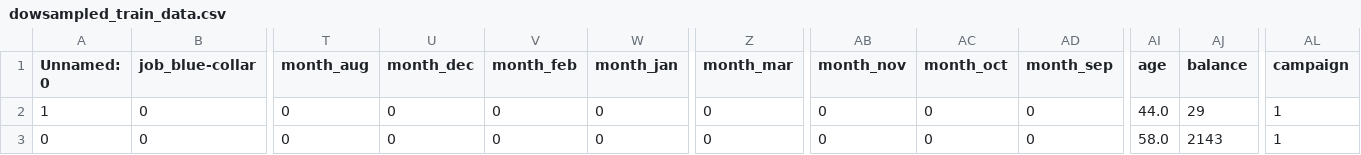
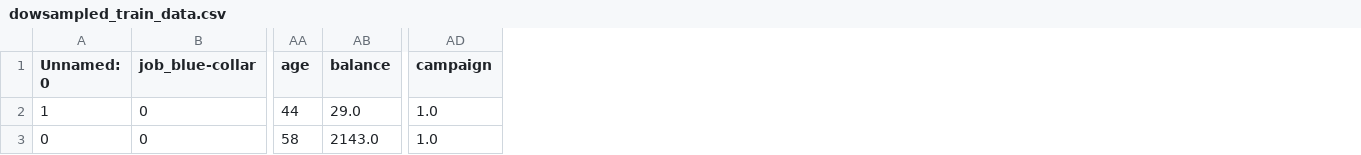
Before and after one commit to DaoudaBamisDiallo/Projet_final_DS_campagne_marketing_bancaire, a CSV file: outpu_dataset_db/data_modele/dowsampled_train_data.csv, drawn as a sheet; only a part is shown, gaps mark what is left out; removed rows and columns are numbered as before the commit, all else as after; the diff names each change by its address in the sheet, - before the commit and + after, or states it on an @@ line.

```diff
--- a/outpu_dataset_db/data_modele/dowsampled_train_data.csv
+++ b/outpu_dataset_db/data_modele/dowsampled_train_data.csv
-column T (month_aug), rows 2-3: 0 | 0
-column U (month_dec), rows 2-3: 0 | 0
-column V (month_feb), rows 2-3: 0 | 0
-column W (month_jan), rows 2-3: 0 | 0
-column Z (month_mar), rows 2-3: 0 | 0
-column AB (month_nov), rows 2-3: 0 | 0
-column AC (month_oct), rows 2-3: 0 | 0
-column AD (month_sep), rows 2-3: 0 | 0
-AA2 (age): 44.0
+AA2 (age): 44
-AB2 (balance): 29
+AB2 (balance): 29.0
-AD2:AD3 (campaign): 1
+AD2:AD3 (campaign): 1.0
-AA3 (age): 58.0
+AA3 (age): 58
-AB3 (balance): 2143
+AB3 (balance): 2143.0
```
Also changed, not shown: outpu_dataset_db/data_modele/upsamled_train_data.csv, 45 other files.
